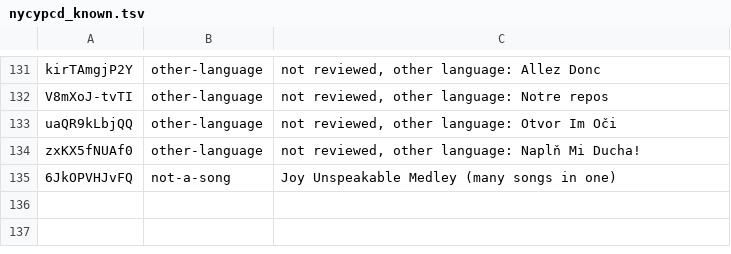
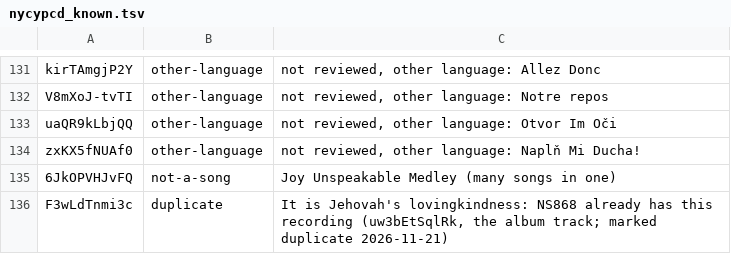
Before and after one commit to lemuelinchrist/hymnsforandroid, a TSV file: tools/youtube-monitor/nycypcd_known.tsv, drawn as a sheet; only a part is shown, gaps mark what is left out; the diff names each change by its address in the sheet, - before the commit and + after, or states it on an @@ line.

```diff
--- a/tools/youtube-monitor/nycypcd_known.tsv
+++ b/tools/youtube-monitor/nycypcd_known.tsv
+row 136: F3wLdTnmi3c | duplicate | It is Jehovah's lovingkindness: NS868 already has this recording (uw3bEtSqlRk, the album track; marked duplicate 2026-11-21)
```
Also changed, not shown: tools/youtube-monitor/recordings.tsv, 2 other files.
